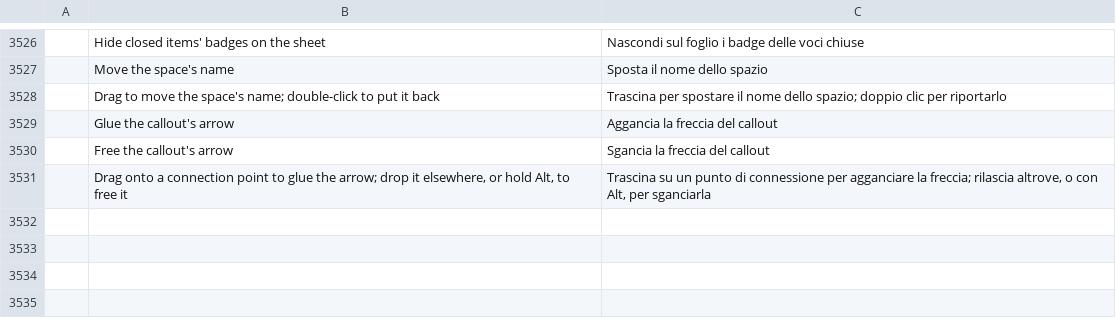
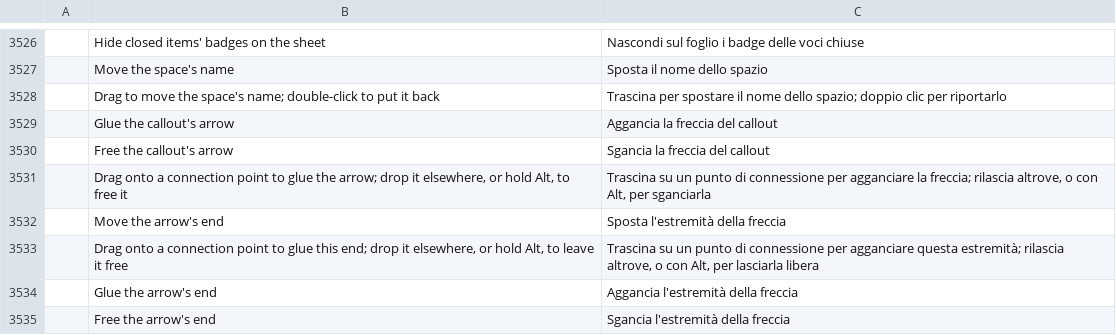
Before and after one commit to Azurehawke/pdfcraft, a TSV file: crates/ui-egui/src/i18n/it.tsv, drawn as a sheet; only a part is shown, gaps mark what is left out; the diff names each change by its address in the sheet, - before the commit and + after, or states it on an @@ line.

```diff
--- a/crates/ui-egui/src/i18n/it.tsv
+++ b/crates/ui-egui/src/i18n/it.tsv
+row 3532:  | Move the arrow's end | Sposta l'estremità della freccia
+row 3533:  | Drag onto a connection point to glue this end; drop it elsewhere, or hold Alt, to leave it free | Trascina su un punto di connessione per agganciare questa estremità; rilascia altrove, o con Alt, per lasciarla libera
+row 3534:  | Glue the arrow's end | Aggancia l'estremità della freccia
+row 3535:  | Free the arrow's end | Sgancia l'estremità della freccia
```
Also changed, not shown: crates/ui-egui/src/i18n/bg.tsv, crates/ui-egui/src/i18n/fr.tsv, 14 other files.
